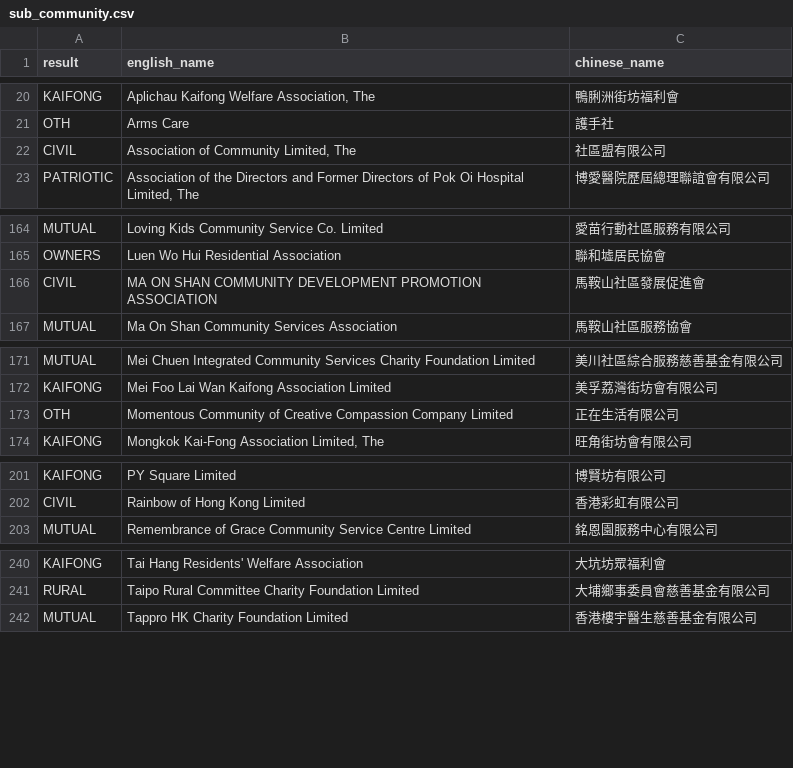
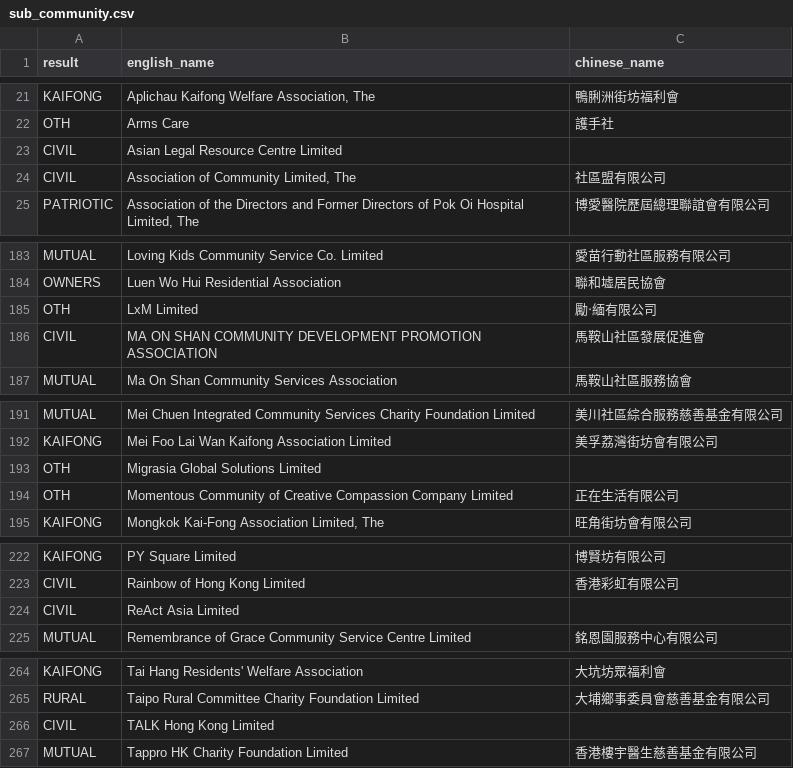
Before and after one commit to yellowcandle/ord-88, a CSV file: sub_community.csv, drawn as a sheet; only a part is shown, gaps mark what is left out; the diff covers the shown part only; the diff names each change by its address in the sheet, - before the commit and + after, or states it on an @@ line.

```diff
--- a/sub_community.csv
+++ b/sub_community.csv
+row 23: CIVIL | Asian Legal Resource Centre Limited
+row 185: OTH | LxM Limited | 勵‧緬有限公司
+row 193: OTH | Migrasia Global Solutions Limited
+row 224: CIVIL | ReAct Asia Limited
+row 266: CIVIL | TALK Hong Kong Limited
```
Also changed, not shown: 21 added rows elsewhere in this file, sub_religion.csv, 18 other files.
